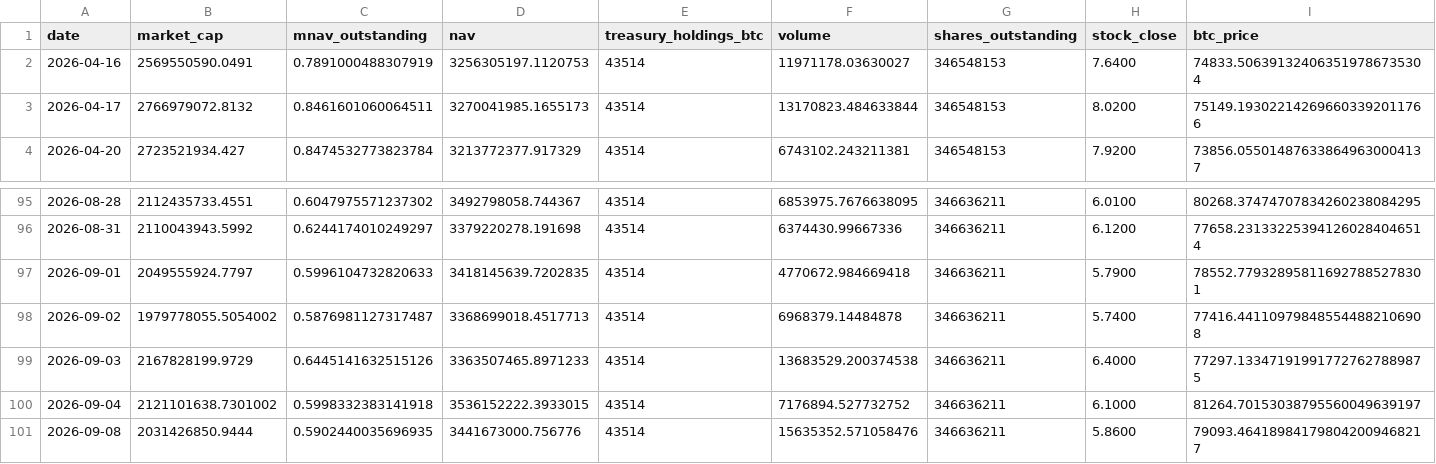
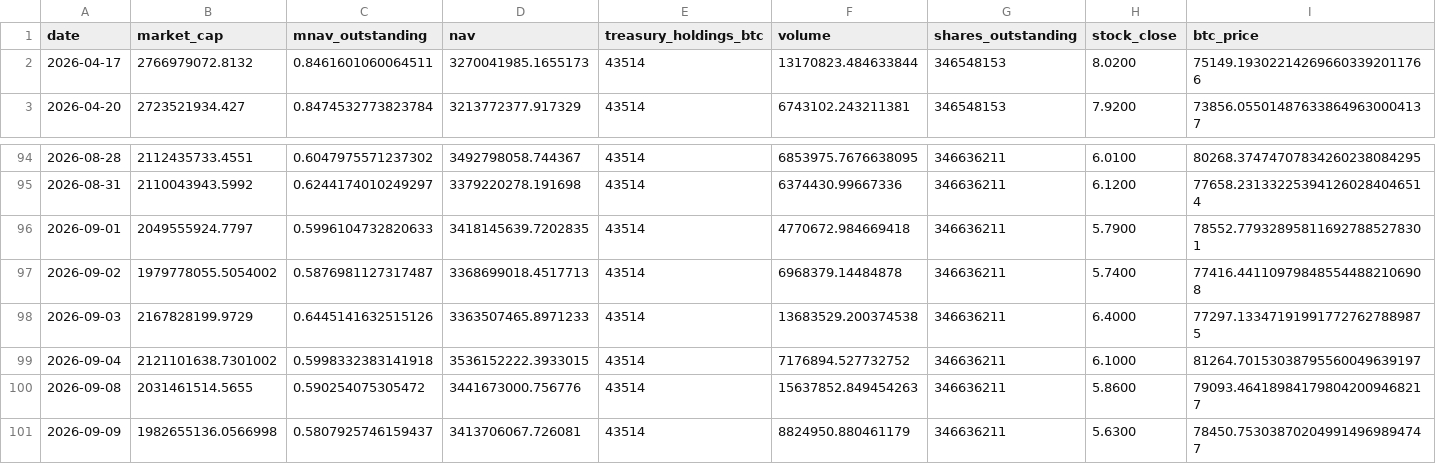
Before and after one commit to mcasto-cell/xxi-chart-builder, a CSV file: xxi_metrics.csv, drawn as a sheet; only a part is shown, gaps mark what is left out; removed rows and columns are numbered as before the commit, all else as after; rows hold the shown columns only; the diff names each change by its address in the sheet, - before the commit and + after, or states it on an @@ line.

```diff
--- a/xxi_metrics.csv
+++ b/xxi_metrics.csv
-row 2: 2026-04-16 | 2569550590.0491 | 0.7891000488307919 | 3256305197.1120753 | 43514 | 11971178.03630027 | 346548153 | 7.6400 | 74833.506391324063519786735304
-B100 (market_cap): 2031426850.9444
+B100 (market_cap): 2031461514.5655
-C100 (mnav_outstanding): 0.5902440035696935
+C100 (mnav_outstanding): 0.590254075305472
-F100 (volume): 15635352.571058476
+F100 (volume): 15637852.849454263
+row 101: 2026-09-09 | 1982655136.0566998 | 0.5807925746159437 | 3413706067.726081 | 43514 | 8824950.880461179 | 346636211 | 5.6300 | 78450.753038702049914969894747
```
Also changed, not shown: 9 other files.
